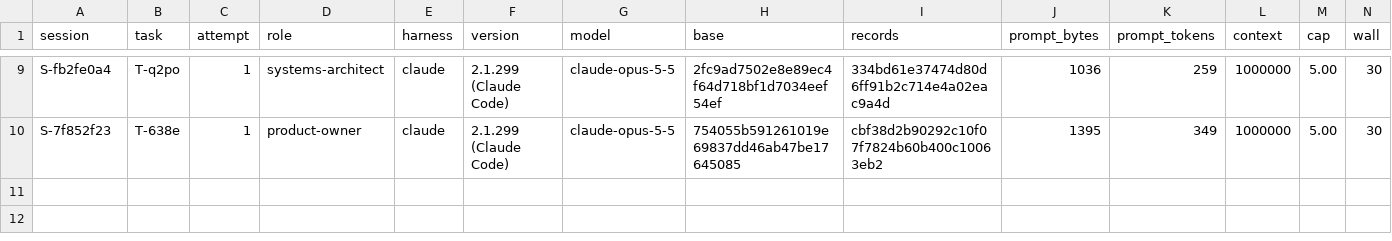
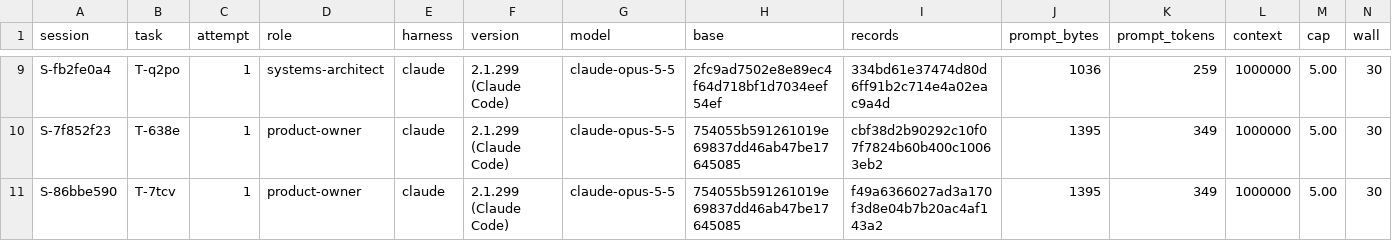
Before and after one commit to pharzam/layup-uat-m2d, a TSV file: sessions.tsv, drawn as a sheet; only a part is shown, gaps mark what is left out; rows hold the shown columns only; the diff names each change by its address in the sheet, - before the commit and + after, or states it on an @@ line.

```diff
--- a/sessions.tsv
+++ b/sessions.tsv
+row 11: S-86bbe590 | T-7tcv | 1 | product-owner | claude | 2.1.299 (Claude Code) | claude-opus-5-5 | 754055b591261019e69837dd46ab47be17645085 | f49a6366027ad3a170f3d8e04b7b20ac4af143a2 | 1395 | 349 | 1000000 | 5.00 | 30
```
